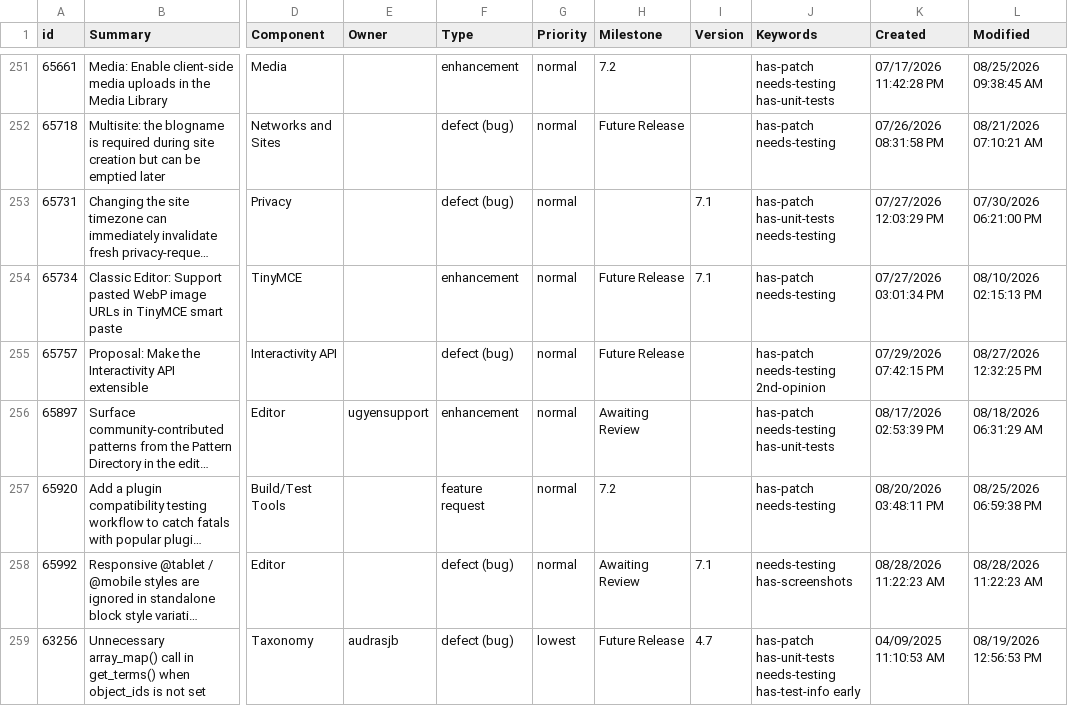
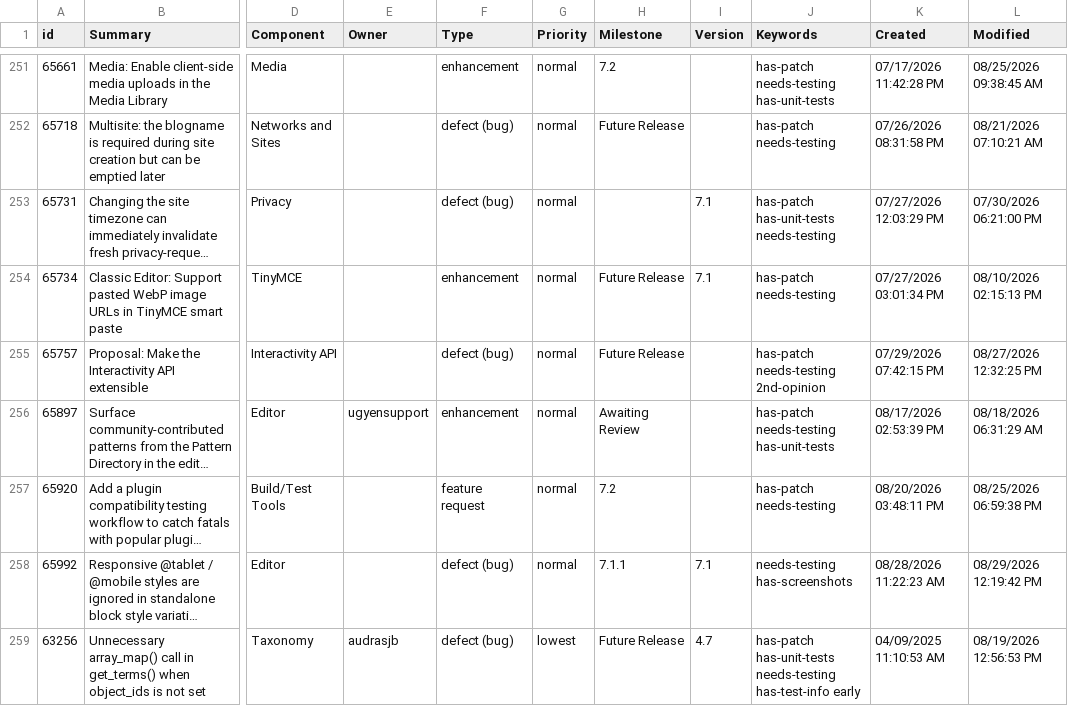
Before and after one commit to jamesbregenzer/wp-core-radar, a CSV file: data/raw/manual/2026-08-29/general_needs_testing.csv, drawn as a sheet; only a part is shown, gaps mark what is left out; long unchanged cells end in …; the diff names each change by its address in the sheet, - before the commit and + after, or states it on an @@ line.

Commit message:
Update radar data

```diff
--- a/data/raw/manual/2026-08-29/general_needs_testing.csv
+++ b/data/raw/manual/2026-08-29/general_needs_testing.csv
-H258 (Milestone): Awaiting Review
+H258 (Milestone): 7.1.1
-L258 (Modified): 08/28/2026 11:22:23 AM
+L258 (Modified): 08/29/2026 12:19:42 PM
```
Also changed, not shown: 5 other files.
